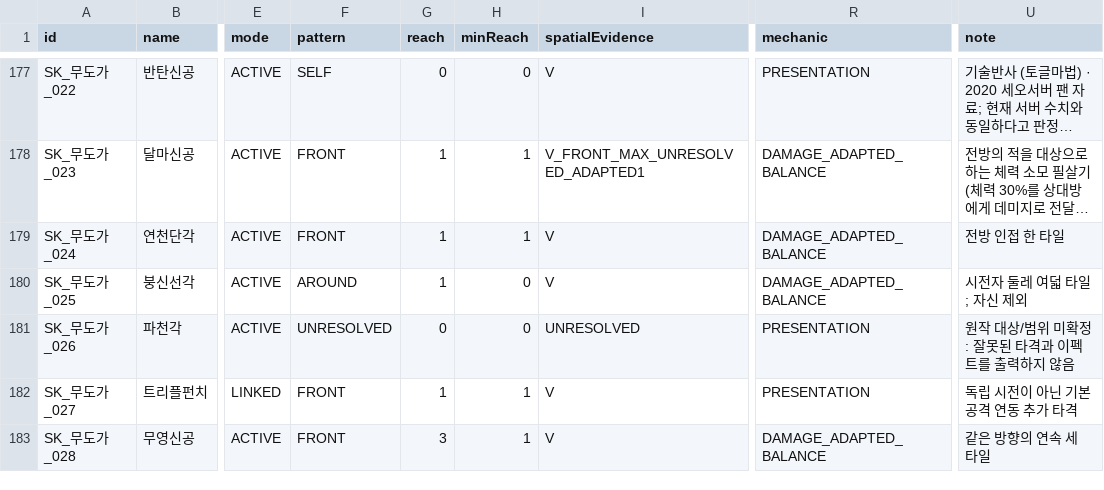
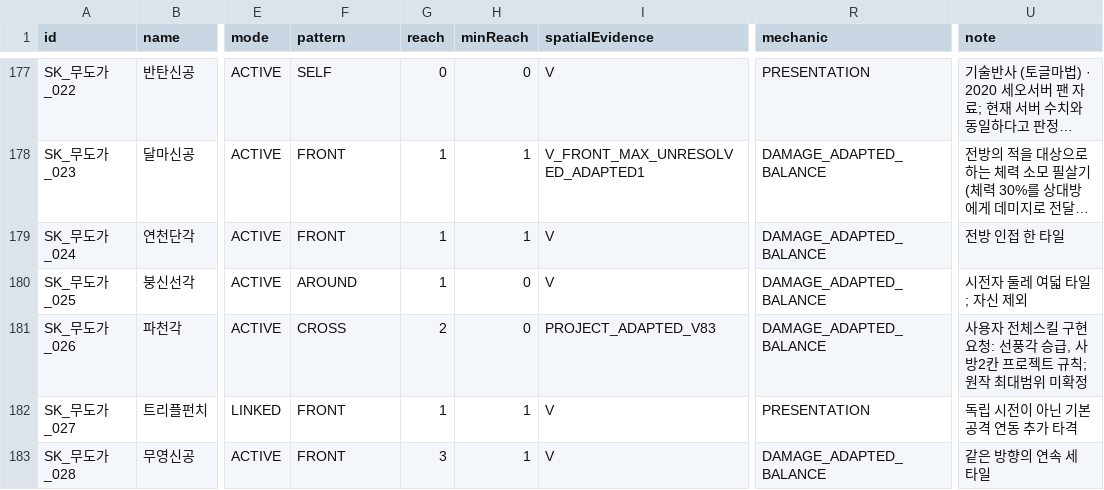
Before and after one commit to ChanJoos/Project_dark_android, a CSV file: docs/SKILL_ACTION_DECISIONS.csv, drawn as a sheet; only a part is shown, gaps mark what is left out; long unchanged cells end in …; the diff names each change by its address in the sheet, - before the commit and + after, or states it on an @@ line.

Commit message:
Implement V83 per-skill stat formulas, release resources and timed combat effects

```diff
--- a/docs/SKILL_ACTION_DECISIONS.csv
+++ b/docs/SKILL_ACTION_DECISIONS.csv
-F181 (pattern): UNRESOLVED
+F181 (pattern): CROSS
-G181 (reach): 0
+G181 (reach): 2
-I181 (spatialEvidence): UNRESOLVED
+I181 (spatialEvidence): PROJECT_ADAPTED_V83
-R181 (mechanic): PRESENTATION
+R181 (mechanic): DAMAGE_ADAPTED_BALANCE
-U181 (note): 원작 대상/범위 미확정: 잘못된 타격과 이펙트를 출력하지 않음
+U181 (note): 사용자 전체스킬 구현 요청: 선풍각 승급, 사방2칸 프로젝트 규칙; 원작 최대범위 미확정
```
Also changed, not shown: docs/SKILL_PRESENTATION_MAPPING.csv, 36 other files.
